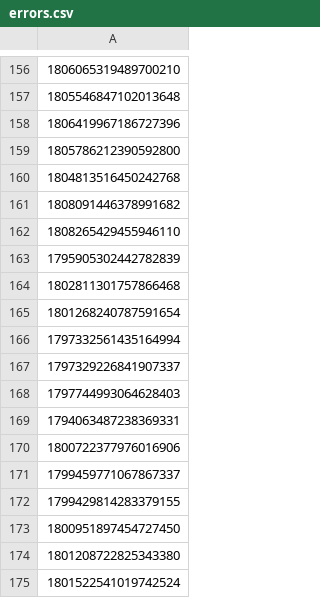
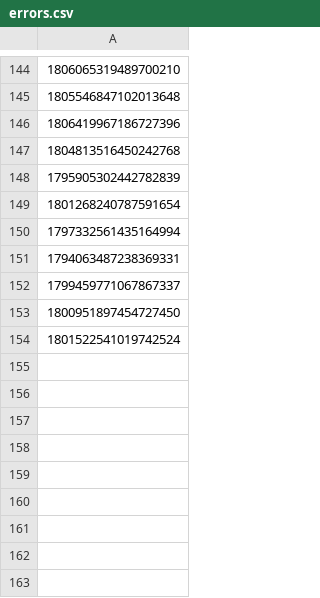
Before and after one commit to tonirodriguez/nitter, a CSV file: notebooks/errors.csv, drawn as a sheet; only a part is shown, gaps mark what is left out; the diff covers the shown part only; the diff names each change by its address in the sheet, - before the commit and + after, or states it on an @@ line.

```diff
--- a/notebooks/errors.csv
+++ b/notebooks/errors.csv
-row 159: 1805786212390592800
-row 161: 1808091446378991682
-row 162: 1808265429455946110
-row 164: 1802811301757866468
-row 167: 1797329226841907337
-row 168: 1797744993064628403
-row 170: 1800722377976016906
-row 172: 1799429814283379155
-row 174: 1801208722825343380
```
Also changed, not shown: 12 removed rows elsewhere in this file, notebooks/retweets_previo.csv, 5 other files.
